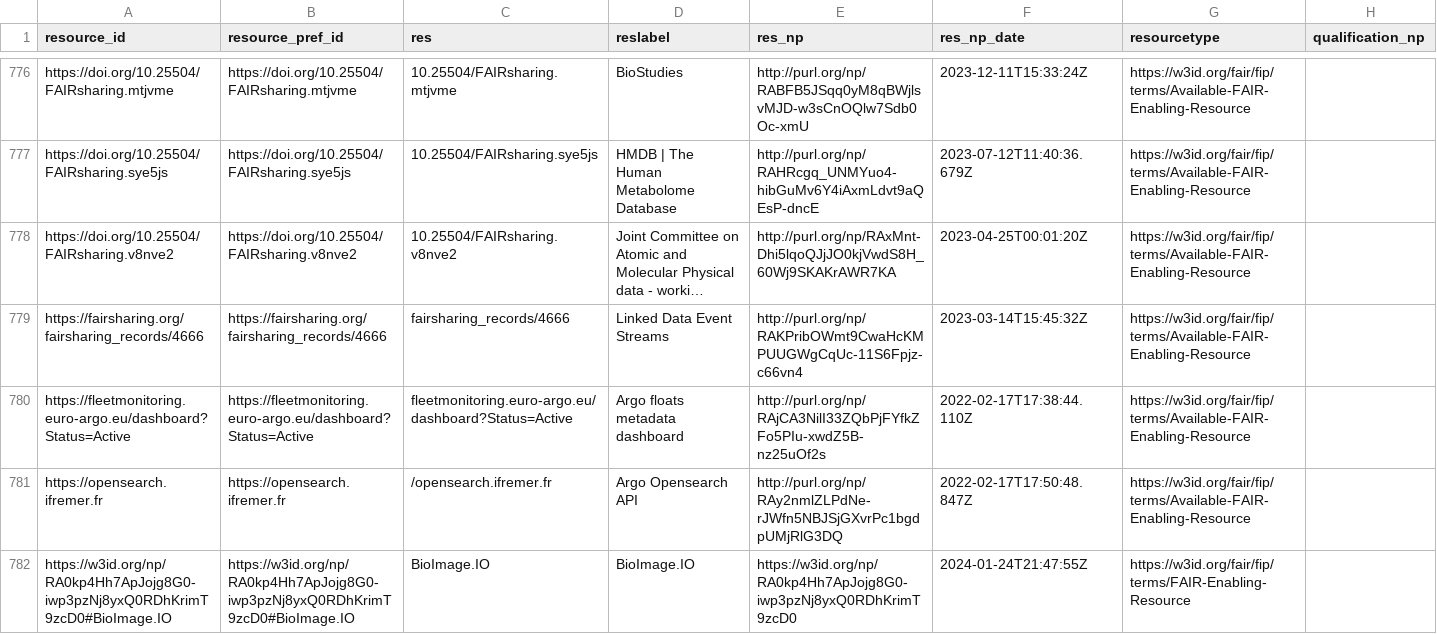
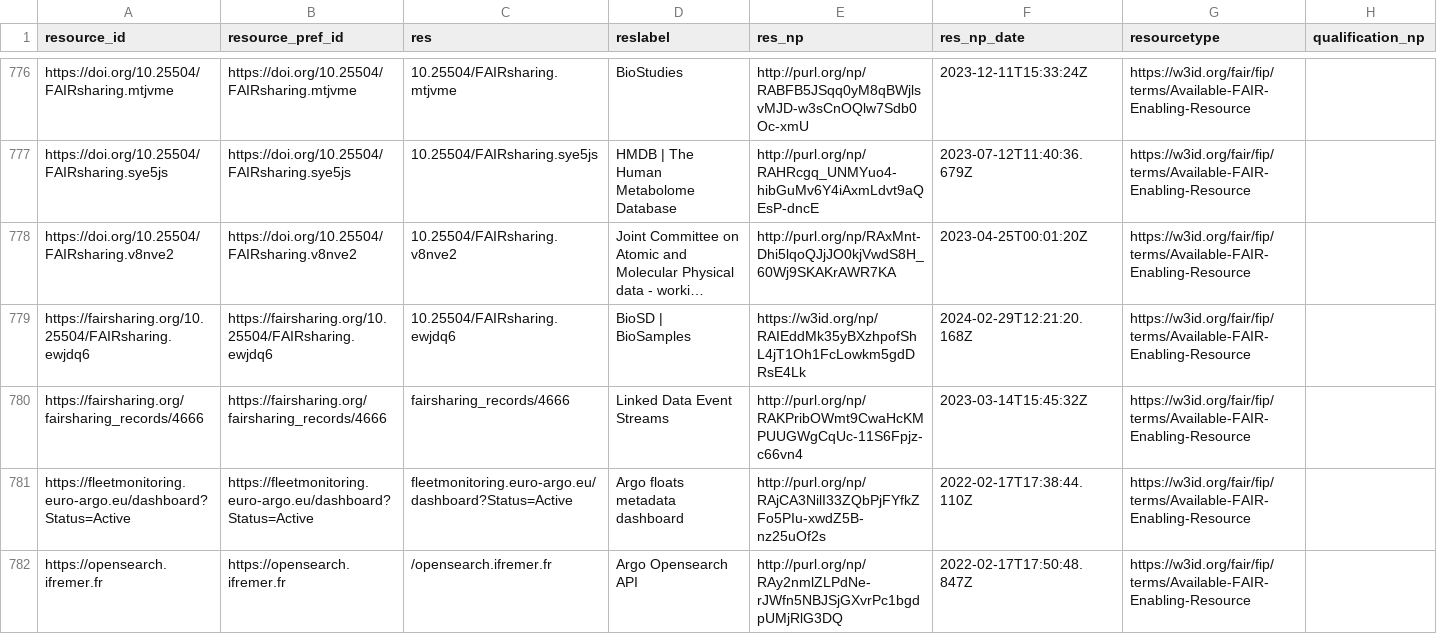
Before and after one commit to peta-pico/dsw-nanopub-api, a CSV file: tables/resource_ids.csv, drawn as a sheet; only a part is shown, gaps mark what is left out; the shorter side is filled out with more unchanged rows; long unchanged cells end in …; the diff names each change by its address in the sheet, - before the commit and + after, or states it on an @@ line.

Commit message:
Add tables

```diff
--- a/tables/resource_ids.csv
+++ b/tables/resource_ids.csv
+row 779: https://fairsharing.org/10.25504/FAIRsharing.ewjdq6 | https://fairsharing.org/10.25504/FAIRsharing.ewjdq6 | 10.25504/FAIRsharing.ewjdq6 | BioSD | BioSamples | https://w3id.org/np/RAIEddMk35yBXzhpofShL4jT1Oh1FcLowkm5gdDRsE4Lk | 2024-02-29T12:21:20.168Z | https://w3id.org/fair/fip/terms/Available-FAIR-Enabling-Resource
```
Also changed, not shown: 1 other file.
